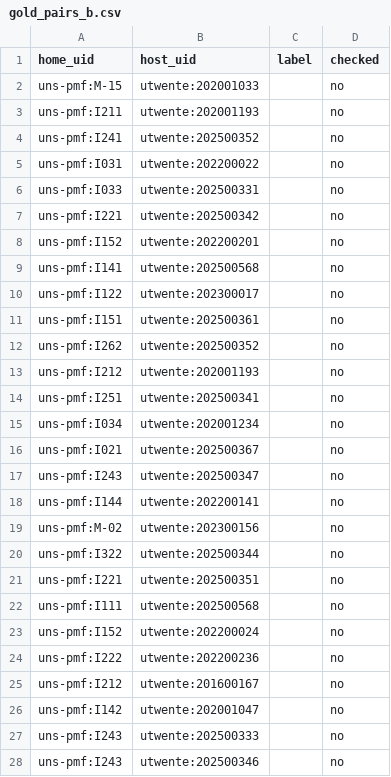
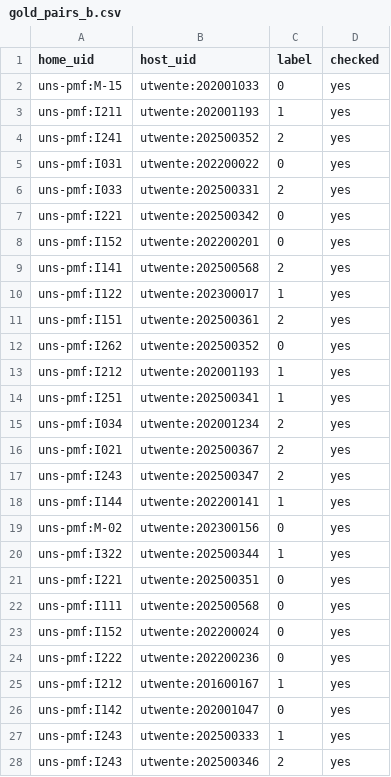
Before and after one commit to aleksandarhorvat/ErasmusGPT, a CSV file: data/gold/gold_pairs_b.csv, drawn as a sheet; only a part is shown; the diff covers the shown part only.

```diff
--- a/data/gold/gold_pairs_b.csv
+++ b/data/gold/gold_pairs_b.csv
@@ -1,28 +1,28 @@
 home_uid,host_uid,label,checked
-uns-pmf:M-15,utwente:202001033,,no
-uns-pmf:I211,utwente:202001193,,no
-uns-pmf:I241,utwente:202500352,,no
-uns-pmf:I031,utwente:202200022,,no
-uns-pmf:I033,utwente:202500331,,no
-uns-pmf:I221,utwente:202500342,,no
-uns-pmf:I152,utwente:202200201,,no
-uns-pmf:I141,utwente:202500568,,no
-uns-pmf:I122,utwente:202300017,,no
-uns-pmf:I151,utwente:202500361,,no
-uns-pmf:I262,utwente:202500352,,no
-uns-pmf:I212,utwente:202001193,,no
-uns-pmf:I251,utwente:202500341,,no
-uns-pmf:I034,utwente:202001234,,no
-uns-pmf:I021,utwente:202500367,,no
-uns-pmf:I243,utwente:202500347,,no
-uns-pmf:I144,utwente:202200141,,no
-uns-pmf:M-02,utwente:202300156,,no
-uns-pmf:I322,utwente:202500344,,no
-uns-pmf:I221,utwente:202500351,,no
-uns-pmf:I111,utwente:202500568,,no
-uns-pmf:I152,utwente:202200024,,no
-uns-pmf:I222,utwente:202200236,,no
-uns-pmf:I212,utwente:201600167,,no
-uns-pmf:I142,utwente:202001047,,no
-uns-pmf:I243,utwente:202500333,,no
-uns-pmf:I243,utwente:202500346,,no
+uns-pmf:M-15,utwente:202001033,0,yes
+uns-pmf:I211,utwente:202001193,1,yes
+uns-pmf:I241,utwente:202500352,2,yes
+uns-pmf:I031,utwente:202200022,0,yes
+uns-pmf:I033,utwente:202500331,2,yes
+uns-pmf:I221,utwente:202500342,0,yes
+uns-pmf:I152,utwente:202200201,0,yes
+uns-pmf:I141,utwente:202500568,2,yes
+uns-pmf:I122,utwente:202300017,1,yes
+uns-pmf:I151,utwente:202500361,2,yes
+uns-pmf:I262,utwente:202500352,0,yes
+uns-pmf:I212,utwente:202001193,1,yes
+uns-pmf:I251,utwente:202500341,1,yes
+uns-pmf:I034,utwente:202001234,2,yes
+uns-pmf:I021,utwente:202500367,2,yes
+uns-pmf:I243,utwente:202500347,2,yes
+uns-pmf:I144,utwente:202200141,1,yes
+uns-pmf:M-02,utwente:202300156,0,yes
+uns-pmf:I322,utwente:202500344,1,yes
+uns-pmf:I221,utwente:202500351,0,yes
+uns-pmf:I111,utwente:202500568,0,yes
+uns-pmf:I152,utwente:202200024,0,yes
+uns-pmf:I222,utwente:202200236,0,yes
+uns-pmf:I212,utwente:201600167,1,yes
+uns-pmf:I142,utwente:202001047,0,yes
+uns-pmf:I243,utwente:202500333,1,yes
+uns-pmf:I243,utwente:202500346,2,yes
```
Also changed, not shown: 6 edited cells elsewhere in this file, data/gold/gold_pairs.csv, data/gold/half_b_aleksandar.csv, 2 other files.
